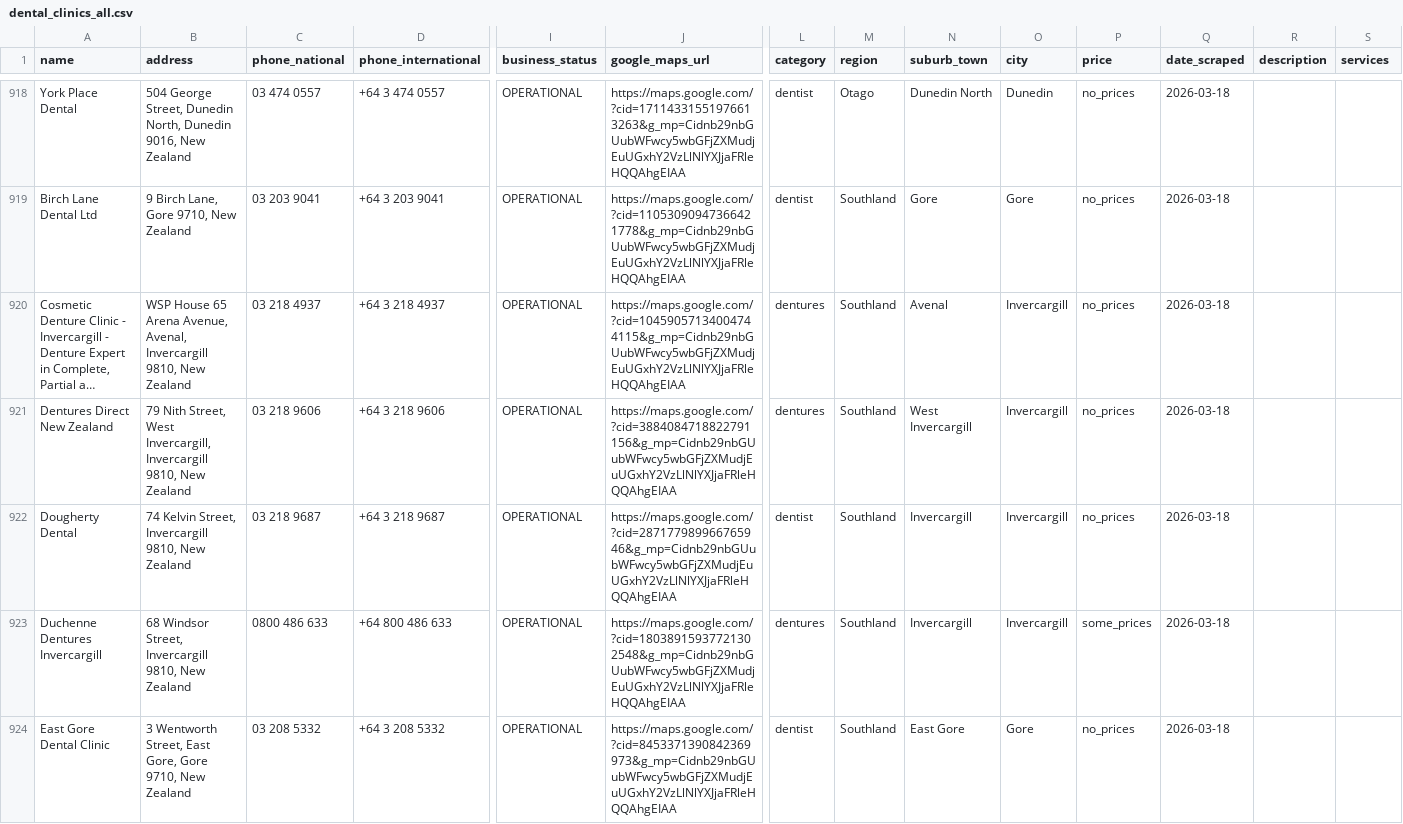
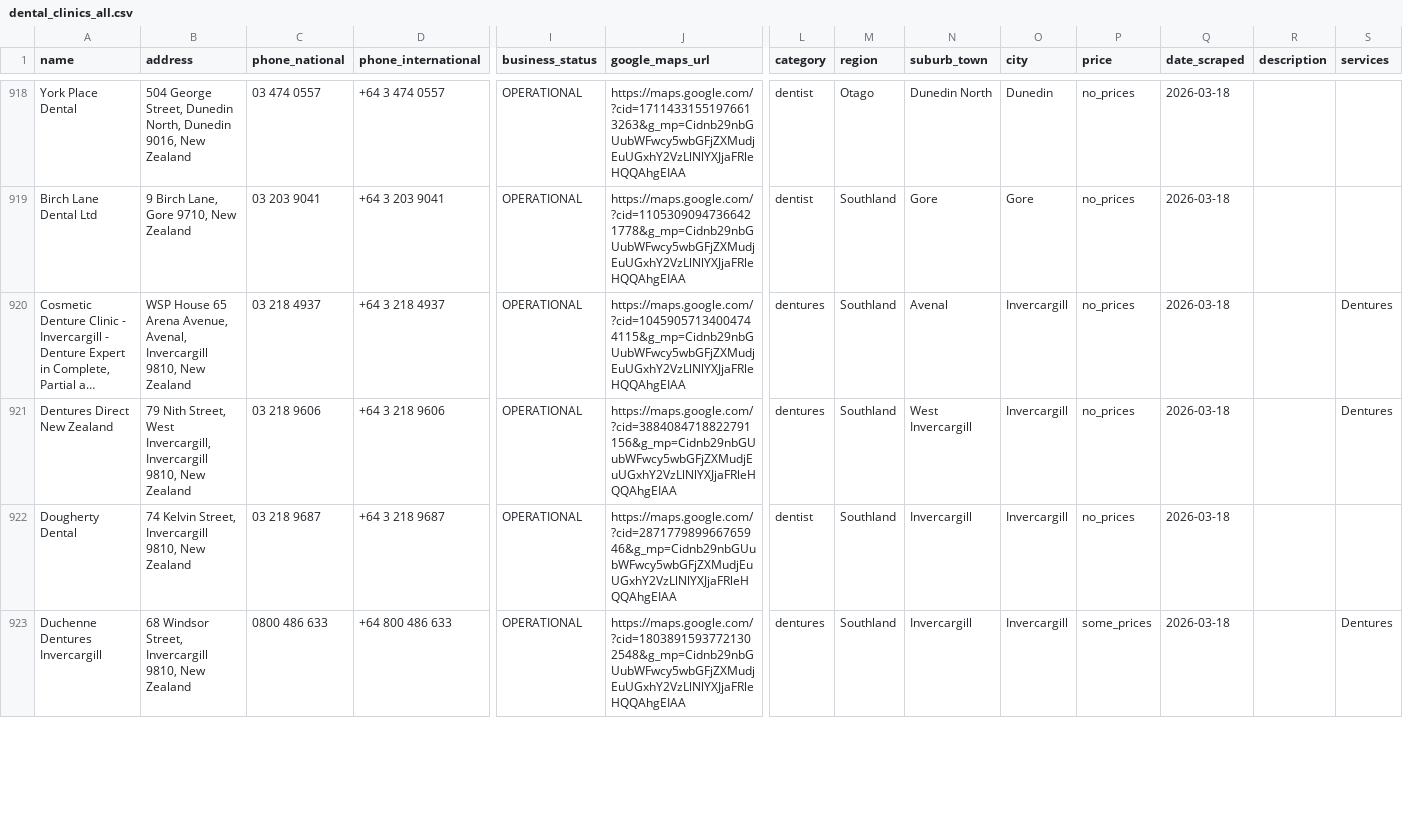
Before and after one commit to The-Directory-Guys/Dental.Directory, a CSV file: dental_clinics_all.csv, drawn as a sheet; only a part is shown, gaps mark what is left out; long unchanged cells end in …; rows hold the shown columns only; the diff covers the shown part only; the diff names each change by its address in the sheet, - before the commit and + after, or states it on an @@ line.

```diff
--- a/dental_clinics_all.csv
+++ b/dental_clinics_all.csv
-S920:S921 (services): (empty)
+S920:S921 (services): Dentures
-S923 (services): (empty)
+S923 (services): Dentures
-row 924: East Gore Dental Clinic | 3 Wentworth Street, East Gore, Gore 9710, New Zealand | 03 208 5332 | +64 3 208 5332 | OPERATIONAL | https://maps.google.com/?cid=8453371390842369973&g_mp=Cidnb29nbGUubWFwcy5wbGFjZXMudjEuUGxhY2VzLlNlYXJjaFRleHQQAhgEIAA | dentist | Southland | East Gore | Gore | no_prices | 2026-03-18
```
Also changed, not shown: 3 removed rows and 6 edited cells elsewhere in this file.
